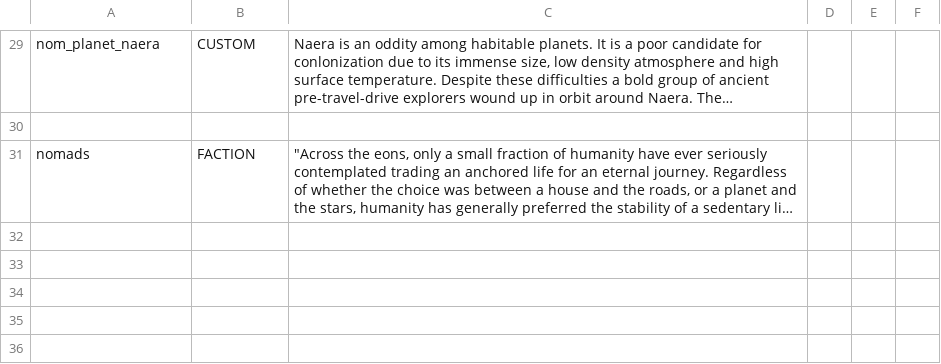
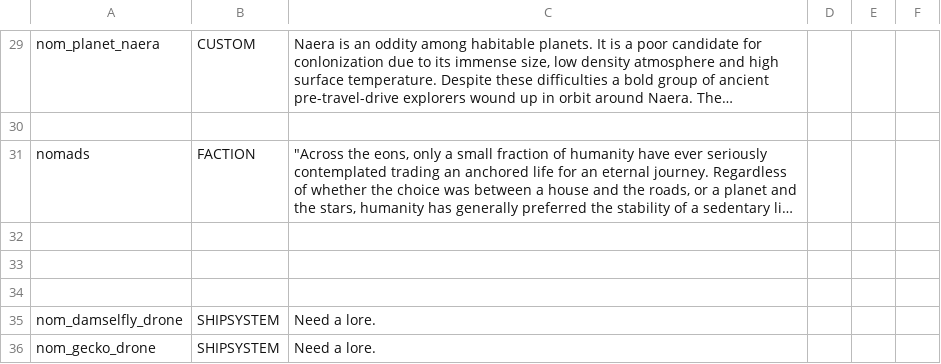
Before and after one commit to Snrasha/ss-nom, a CSV file: data/strings/descriptions.csv, drawn as a sheet; only a part is shown, gaps mark what is left out; long unchanged cells end in …; the diff names each change by its address in the sheet, - before the commit and + after, or states it on an @@ line.

```diff
--- a/data/strings/descriptions.csv
+++ b/data/strings/descriptions.csv
+row 32: (empty)
+row 33: (empty)
+row 34: (empty)
+row 35: nom_damselfly_drone | SHIPSYSTEM | Need a lore.
+row 36: nom_gecko_drone | SHIPSYSTEM | Need a lore.
```
Also changed, not shown: data/hullmods/hull_mods.csv, data/hulls/ship_data.csv, 43 other files.
